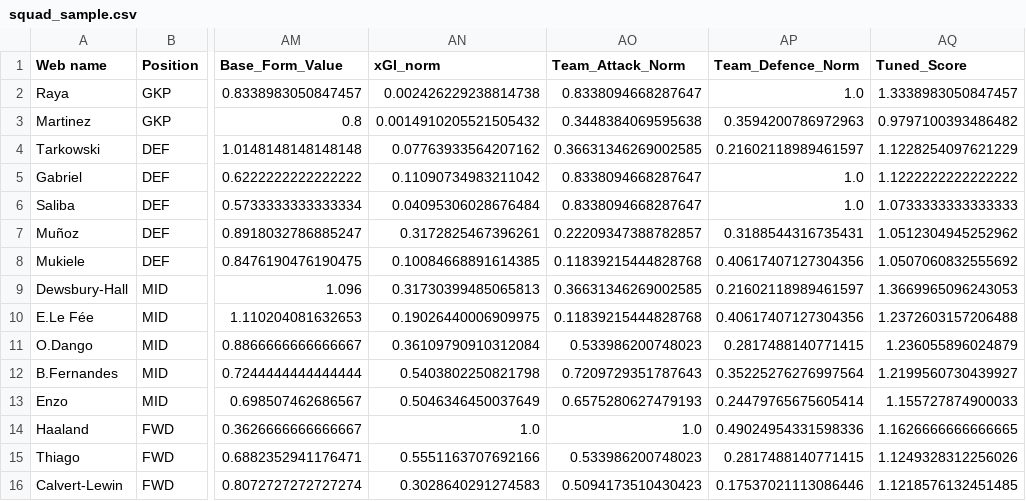
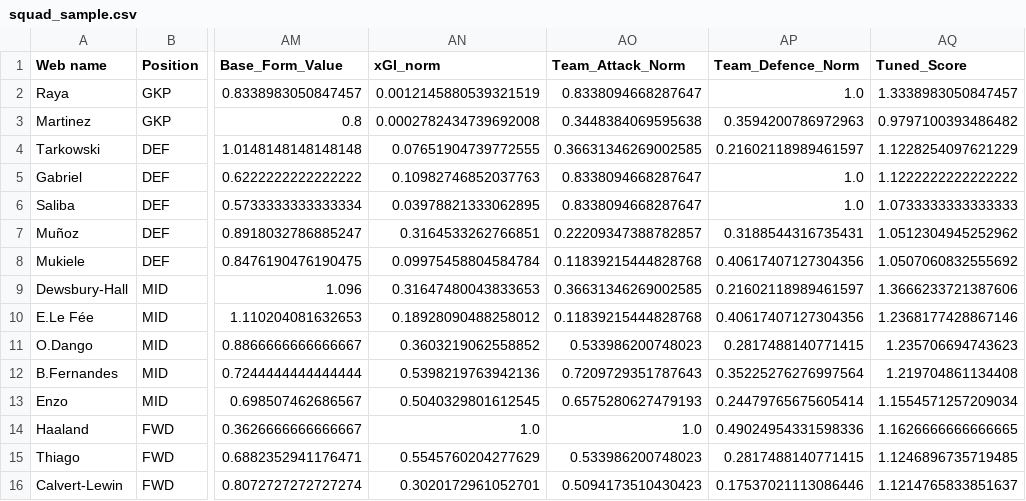
Before and after one commit to Dante777bm/fpl-data-collector, a CSV file: FPL_Data_2025-26/Insights/squad_sample.csv, drawn as a sheet; only a part is shown, gaps mark what is left out; the diff names each change by its address in the sheet, - before the commit and + after, or states it on an @@ line.

```diff
--- a/FPL_Data_2025-26/Insights/squad_sample.csv
+++ b/FPL_Data_2025-26/Insights/squad_sample.csv
-AN2 (xGI_norm): 0.002426229238814738
+AN2 (xGI_norm): 0.0012145880539321519
-AN3 (xGI_norm): 0.0014910205521505432
+AN3 (xGI_norm): 0.0002782434739692008
-AN4 (xGI_norm): 0.07763933564207162
+AN4 (xGI_norm): 0.07651904739772555
-AN5 (xGI_norm): 0.11090734983211042
+AN5 (xGI_norm): 0.10982746852037763
-AN6 (xGI_norm): 0.04095306028676484
+AN6 (xGI_norm): 0.03978821333062895
-AN7 (xGI_norm): 0.3172825467396261
+AN7 (xGI_norm): 0.3164533262766851
-AN8 (xGI_norm): 0.10084668891614385
+AN8 (xGI_norm): 0.09975458804584784
-AN9 (xGI_norm): 0.31730399485065813
+AN9 (xGI_norm): 0.31647480043833653
-AQ9 (Tuned_Score): 1.3669965096243053
+AQ9 (Tuned_Score): 1.3666233721387606
-AN10 (xGI_norm): 0.19026440006909975
+AN10 (xGI_norm): 0.18928090488258012
-AQ10 (Tuned_Score): 1.2372603157206488
+AQ10 (Tuned_Score): 1.2368177428867146
-AN11 (xGI_norm): 0.36109790910312084
+AN11 (xGI_norm): 0.3603219062558852
-AQ11 (Tuned_Score): 1.236055896024879
+AQ11 (Tuned_Score): 1.235706694743623
-AN12 (xGI_norm): 0.5403802250821798
+AN12 (xGI_norm): 0.5398219763942136
-AQ12 (Tuned_Score): 1.2199560730439927
+AQ12 (Tuned_Score): 1.219704861134408
-AN13 (xGI_norm): 0.5046346450037649
+AN13 (xGI_norm): 0.5040329801612545
-AQ13 (Tuned_Score): 1.155727874900033
+AQ13 (Tuned_Score): 1.1554571257209034
-AN15 (xGI_norm): 0.5551163707692166
+AN15 (xGI_norm): 0.5545760204277629
-AQ15 (Tuned_Score): 1.1249328312256026
+AQ15 (Tuned_Score): 1.1246896735719485
-AN16 (xGI_norm): 0.3028640291274583
+AN16 (xGI_norm): 0.3020172961052701
-AQ16 (Tuned_Score): 1.1218576132451485
+AQ16 (Tuned_Score): 1.1214765833851637
```
Also changed, not shown: FPL_Data_2025-26/FPL_Data_GW_38.csv, FPL_Data_2025-26/top_50_players.csv, 6 other files.
